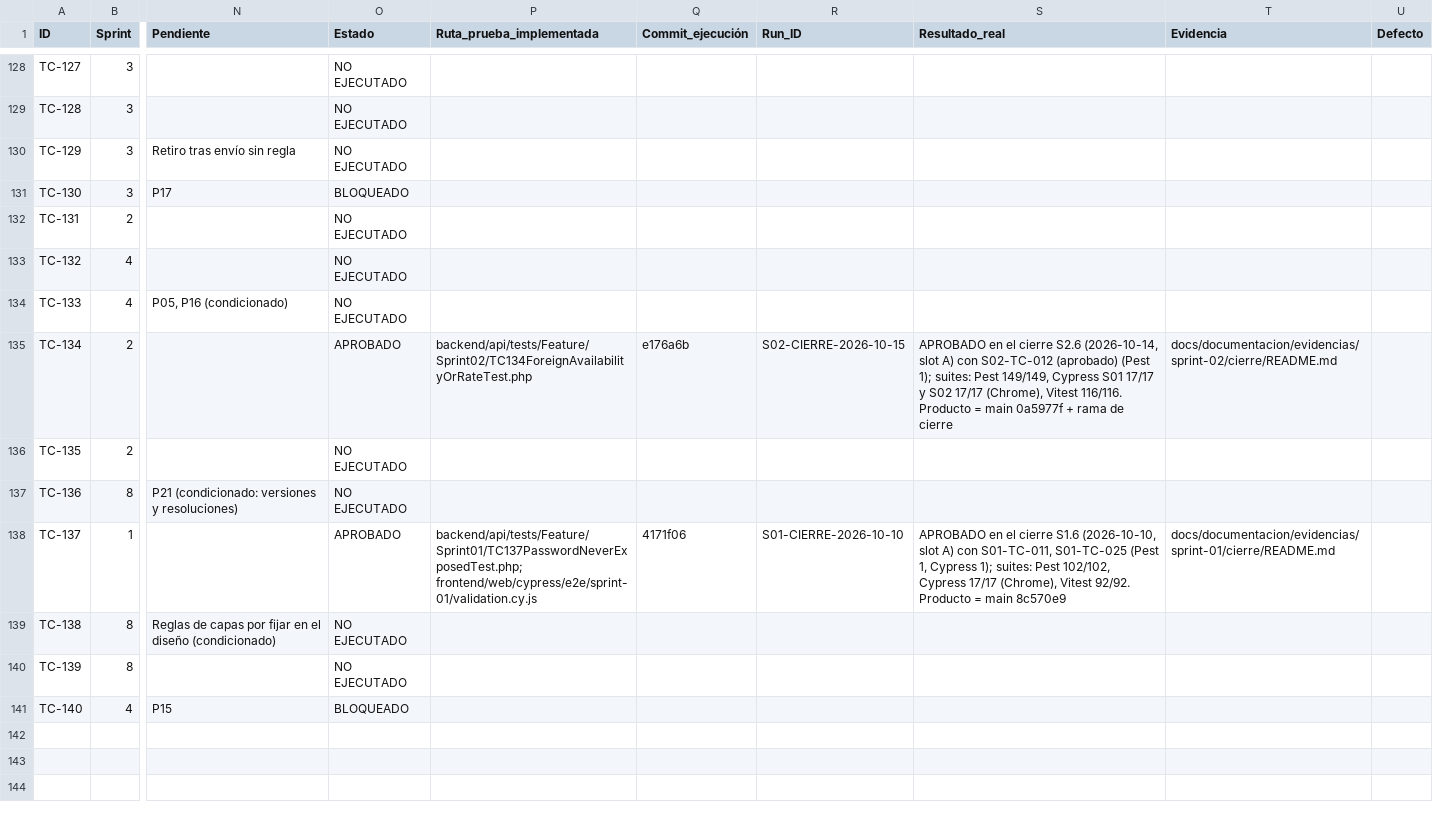
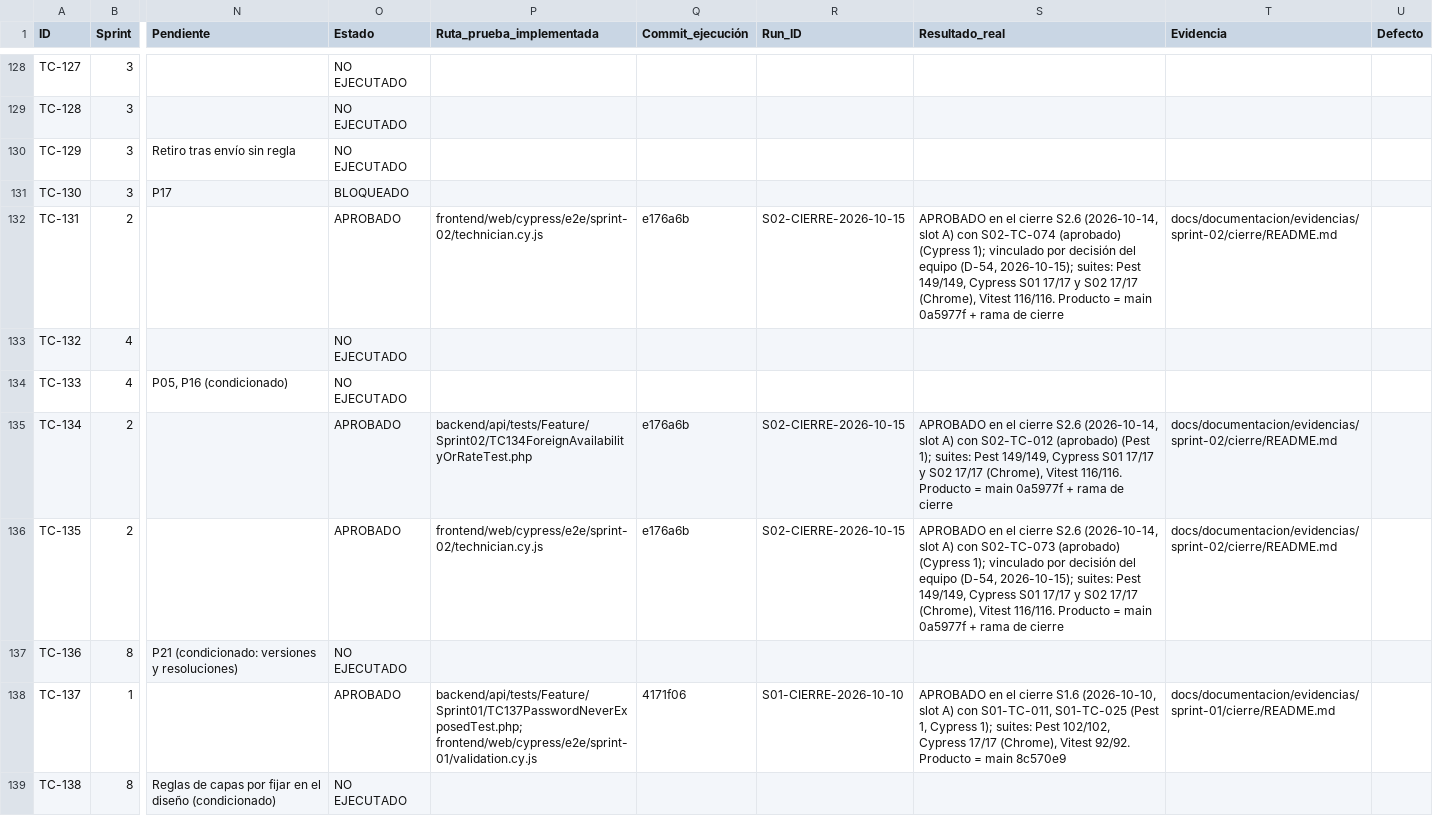
Before and after one commit to grupopruebas41/TecnicoYA-Huancayo, a CSV file: docs/documentacion/editables/plan-pruebas-v2/Matriz-Trazabilidad-TC.csv, drawn as a sheet; only a part is shown, gaps mark what is left out; the shorter side is filled out with more unchanged rows; the diff names each change by its address in the sheet, - before the commit and + after, or states it on an @@ line.

```diff
--- a/docs/documentacion/editables/plan-pruebas-v2/Matriz-Trazabilidad-TC.csv
+++ b/docs/documentacion/editables/plan-pruebas-v2/Matriz-Trazabilidad-TC.csv
-O132 (Estado): NO EJECUTADO
+O132 (Estado): APROBADO
-P132 (Ruta_prueba_implementada): (empty)
+P132 (Ruta_prueba_implementada): frontend/web/cypress/e2e/sprint-02/technician.cy.js
-Q132 (Commit_ejecución): (empty)
+Q132 (Commit_ejecución): e176a6b
-R132 (Run_ID): (empty)
+R132 (Run_ID): S02-CIERRE-2026-10-15
-S132 (Resultado_real): (empty)
+S132 (Resultado_real): APROBADO en el cierre S2.6 (2026-10-14, slot A) con S02-TC-074 (aprobado) (Cypress 1); vinculado por decisión del equipo (D-54, 2026-10-15); suites: Pest 149/149, Cypress S01 17/17 y S02 17/17 (Chrome), Vitest 116/116. Producto = main 0a5977f + rama de cierre
-T132 (Evidencia): (empty)
+T132 (Evidencia): docs/documentacion/evidencias/sprint-02/cierre/README.md
-O136 (Estado): NO EJECUTADO
+O136 (Estado): APROBADO
-P136 (Ruta_prueba_implementada): (empty)
+P136 (Ruta_prueba_implementada): frontend/web/cypress/e2e/sprint-02/technician.cy.js
-Q136 (Commit_ejecución): (empty)
+Q136 (Commit_ejecución): e176a6b
-R136 (Run_ID): (empty)
+R136 (Run_ID): S02-CIERRE-2026-10-15
-S136 (Resultado_real): (empty)
+S136 (Resultado_real): APROBADO en el cierre S2.6 (2026-10-14, slot A) con S02-TC-073 (aprobado) (Cypress 1); vinculado por decisión del equipo (D-54, 2026-10-15); suites: Pest 149/149, Cypress S01 17/17 y S02 17/17 (Chrome), Vitest 116/116. Producto = main 0a5977f + rama de cierre
-T136 (Evidencia): (empty)
+T136 (Evidencia): docs/documentacion/evidencias/sprint-02/cierre/README.md
```
Also changed, not shown: 1 other file.
